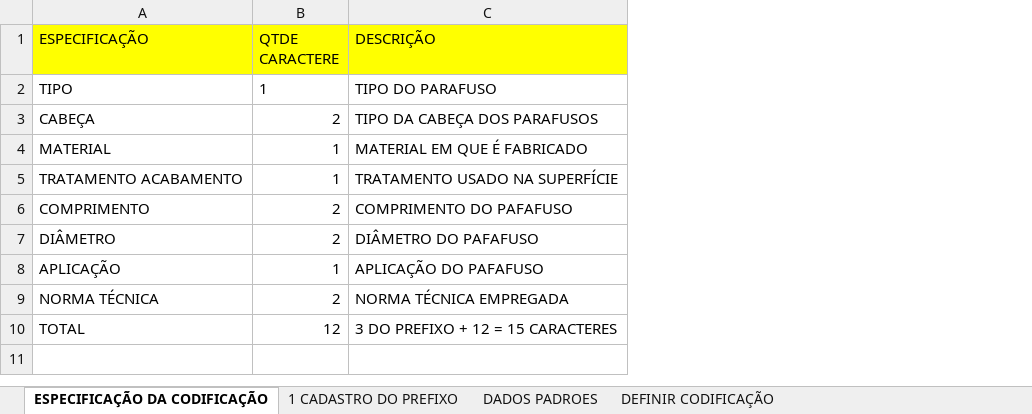
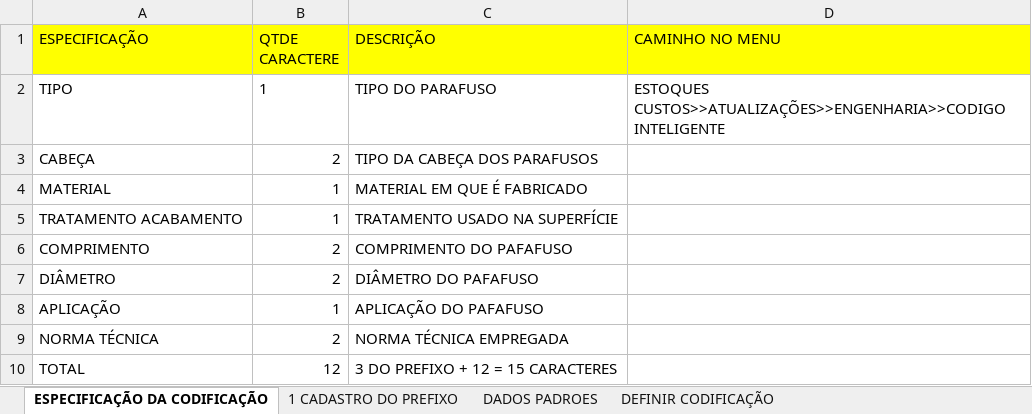
Before and after one commit to rogeriosacra/Workspace, an Excel workbook: ESTUDOS/CodigoInteligente/Material de leitura/DownLoad1/EXERCÍCIO PRÁTICO CADASTRANDO CONFIGURADOR DE CODIGOS.xlsx, sheet ESPECIFICAÇÃO DA CODIFICAÇÃO, drawn as a sheet; values as stored, in another font and other column widths than the file's, no borders; charts and pictures and table styles not drawn; the diff names each change by its address in the sheet, - before the commit and + after, or states it on an @@ line.

```diff
--- a/ESTUDOS/CodigoInteligente/Material de leitura/DownLoad1/EXERCÍCIO PRÁTICO CADASTRANDO CONFIGURADOR DE CODIGOS.xlsx (sheet ESPECIFICAÇÃO DA CODIFICAÇÃO)
+++ b/ESTUDOS/CodigoInteligente/Material de leitura/DownLoad1/EXERCÍCIO PRÁTICO CADASTRANDO CONFIGURADOR DE CODIGOS.xlsx (sheet ESPECIFICAÇÃO DA CODIFICAÇÃO)
+column D (CAMINHO NO MENU), row 2: ESTOQUES CUSTOS>>ATUALIZAÇÕES>>ENGENHARIA>>CODIGO INTELIGENTE
```
Also changed, not shown: 6 other files.
